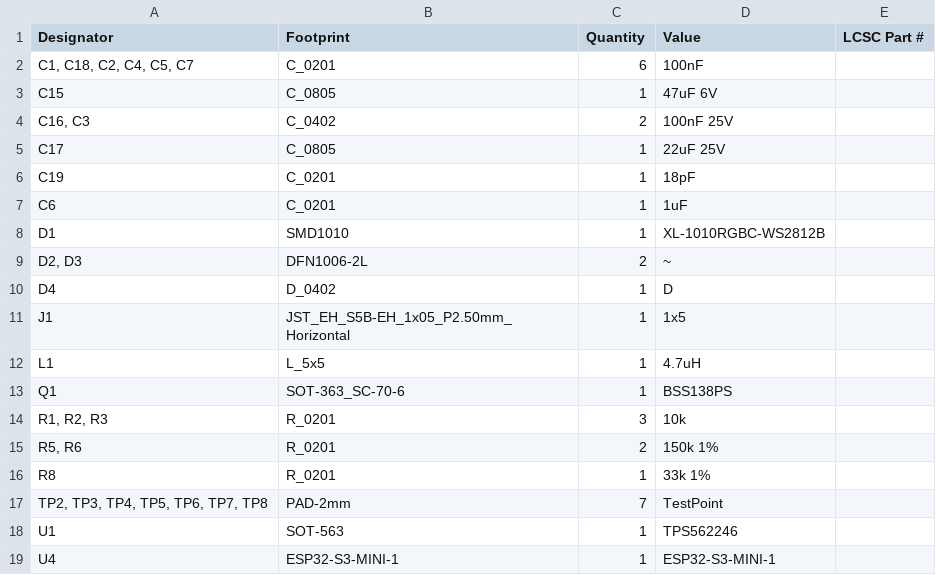
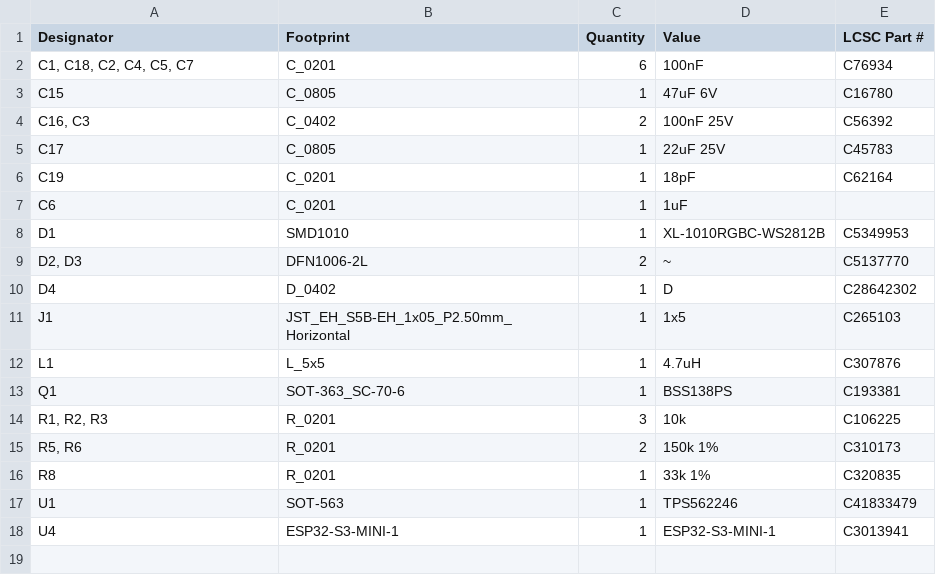
Before and after one commit to revk/ESP32-Faikin, a CSV file: PCB/Faikin/production/bom.csv, drawn as a sheet.

```diff
--- a/PCB/Faikin/production/bom.csv
+++ b/PCB/Faikin/production/bom.csv
@@ -1,19 +1,18 @@
 Designator,Footprint,Quantity,Value,LCSC Part #
-"C1, C18, C2, C4, C5, C7",C_0201,6,100nF,
-C15,C_0805,1,47uF 6V,
-"C16, C3",C_0402,2,100nF 25V,
-C17,C_0805,1,22uF 25V,
-C19,C_0201,1,18pF,
+"C1, C18, C2, C4, C5, C7",C_0201,6,100nF,C76934
+C15,C_0805,1,47uF 6V,C16780
+"C16, C3",C_0402,2,100nF 25V,C56392
+C17,C_0805,1,22uF 25V,C45783
+C19,C_0201,1,18pF,C62164
 C6,C_0201,1,1uF,
-D1,SMD1010,1,XL-1010RGBC-WS2812B,
-"D2, D3",DFN1006-2L,2,~,
-D4,D_0402,1,D,
-J1,JST_EH_S5B-EH_1x05_P2.50mm_Horizontal,1,1x5,
-L1,L_5x5,1,4.7uH,
-Q1,SOT-363_SC-70-6,1,BSS138PS,
-"R1, R2, R3",R_0201,3,10k,
-"R5, R6",R_0201,2,150k 1%,
-R8,R_0201,1,33k 1%,
-"TP2, TP3, TP4, TP5, TP6, TP7, TP8",PAD-2mm,7,TestPoint,
-U1,SOT-563,1,TPS562246,
-U4,ESP32-S3-MINI-1,1,ESP32-S3-MINI-1,
+D1,SMD1010,1,XL-1010RGBC-WS2812B,C5349953
+"D2, D3",DFN1006-2L,2,~,C5137770
+D4,D_0402,1,D,C28642302
+J1,JST_EH_S5B-EH_1x05_P2.50mm_Horizontal,1,1x5,C265103
+L1,L_5x5,1,4.7uH,C307876
+Q1,SOT-363_SC-70-6,1,BSS138PS,C193381
+"R1, R2, R3",R_0201,3,10k,C106225
+"R5, R6",R_0201,2,150k 1%,C310173
+R8,R_0201,1,33k 1%,C320835
+U1,SOT-563,1,TPS562246,C41833479
+U4,ESP32-S3-MINI-1,1,ESP32-S3-MINI-1,C3013941
```
Also changed, not shown: PCB/Faikin/production/designators.csv, PCB/Faikin/production/positions.csv, 19 other files.
